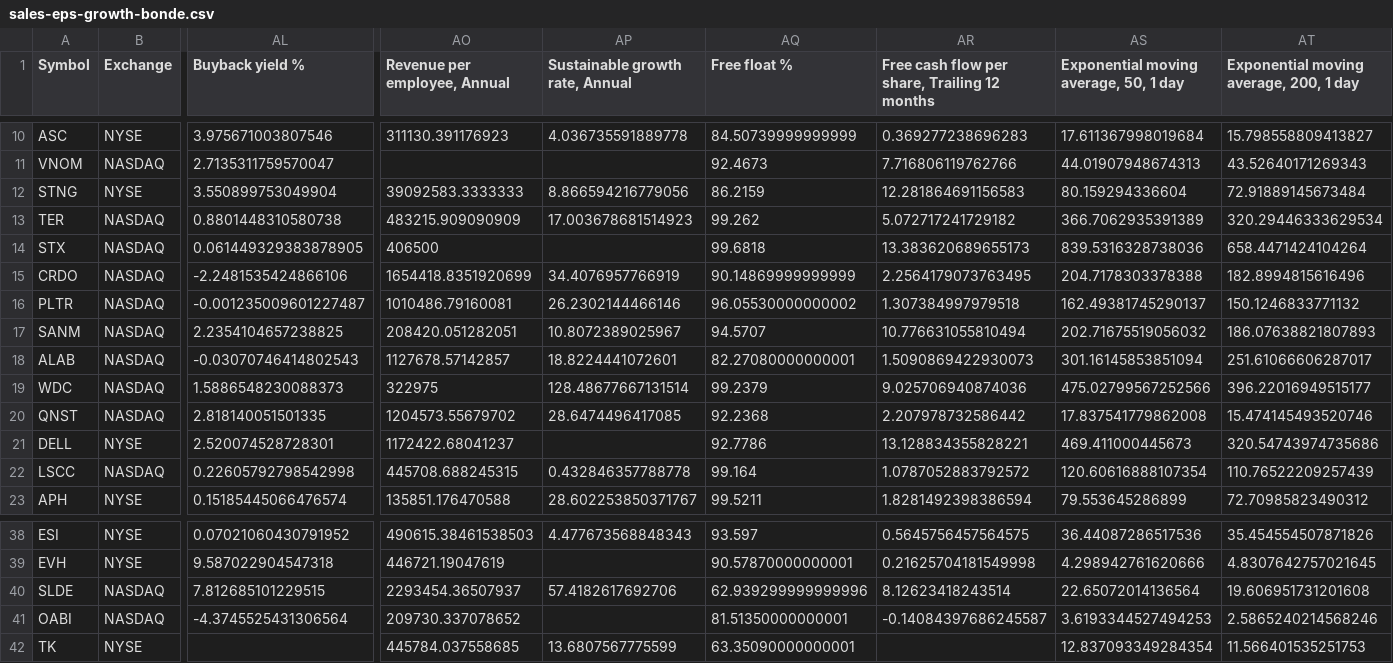
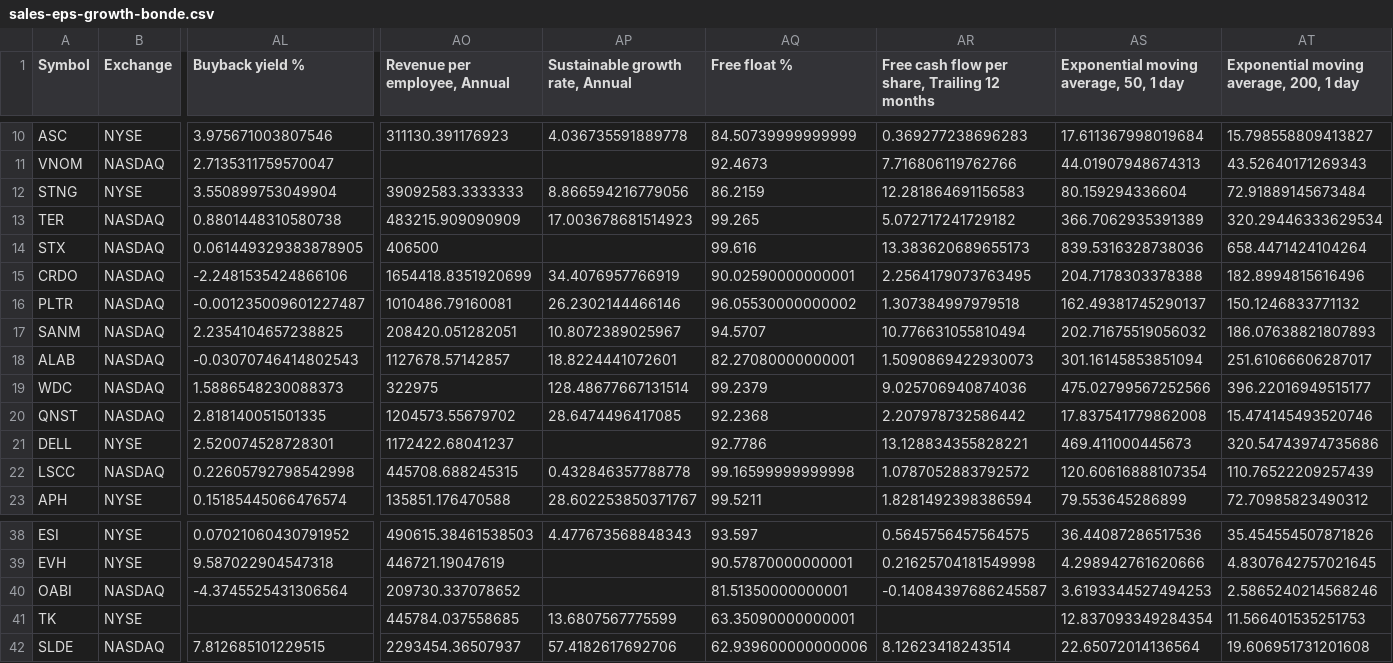
Before and after one commit to radhevrishi/market-cockpit, a CSV file: frontend/public/data/tradingview/sales-eps-growth-bonde.csv, drawn as a sheet; only a part is shown, gaps mark what is left out; removed rows and columns are numbered as before the commit, all else as after; rows hold the shown columns only; the diff names each change by its address in the sheet, - before the commit and + after, or states it on an @@ line.

```diff
--- a/frontend/public/data/tradingview/sales-eps-growth-bonde.csv
+++ b/frontend/public/data/tradingview/sales-eps-growth-bonde.csv
-AQ13 (Free float %): 99.262
+AQ13 (Free float %): 99.265
-AQ14 (Free float %): 99.6818
+AQ14 (Free float %): 99.616
-AQ15 (Free float %): 90.14869999999999
+AQ15 (Free float %): 90.02590000000001
-AQ22 (Free float %): 99.164
+AQ22 (Free float %): 99.16599999999998
-row 40: SLDE | NASDAQ | 7.812685101229515 | 2293454.36507937 | 57.4182617692706 | 62.939299999999996 | 8.12623418243514 | 22.65072014136564 | 19.606951731201608
+row 42: SLDE | NASDAQ | 7.812685101229515 | 2293454.36507937 | 57.4182617692706 | 62.939600000000006 | 8.12623418243514 | 22.65072014136564 | 19.606951731201608
```
Also changed, not shown: frontend/public/data/tradingview/future-super-scalers-nbis.csv, frontend/public/data/tradingview/liquidity-leaders.csv, 41 other files.
